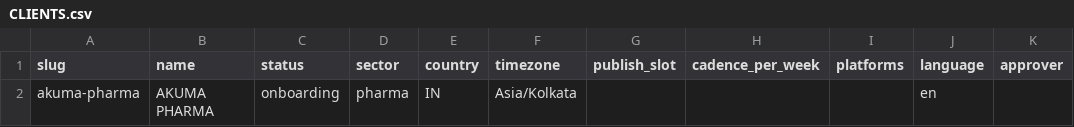
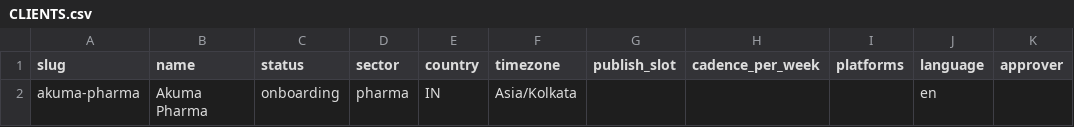
Before and after one commit to DRDGB/motion-marketing-studio, a CSV file: hq/CLIENTS.csv, drawn as a sheet; only a part is shown; the diff names each change by its address in the sheet, - before the commit and + after, or states it on an @@ line.

```diff
--- a/hq/CLIENTS.csv
+++ b/hq/CLIENTS.csv
-B2 (name): AKUMA PHARMA
+B2 (name): Akuma Pharma
```
Also changed, not shown: 1 other file.
